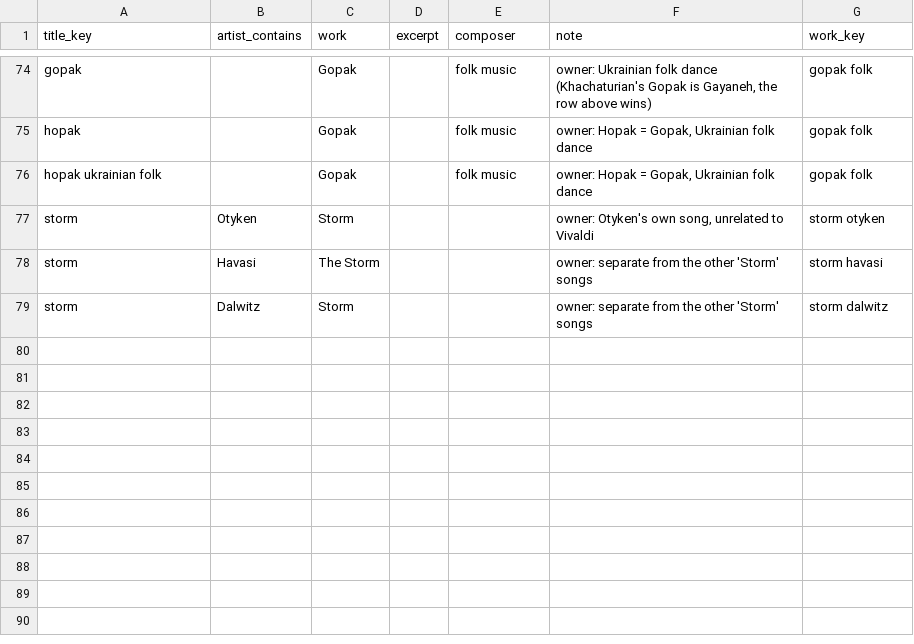
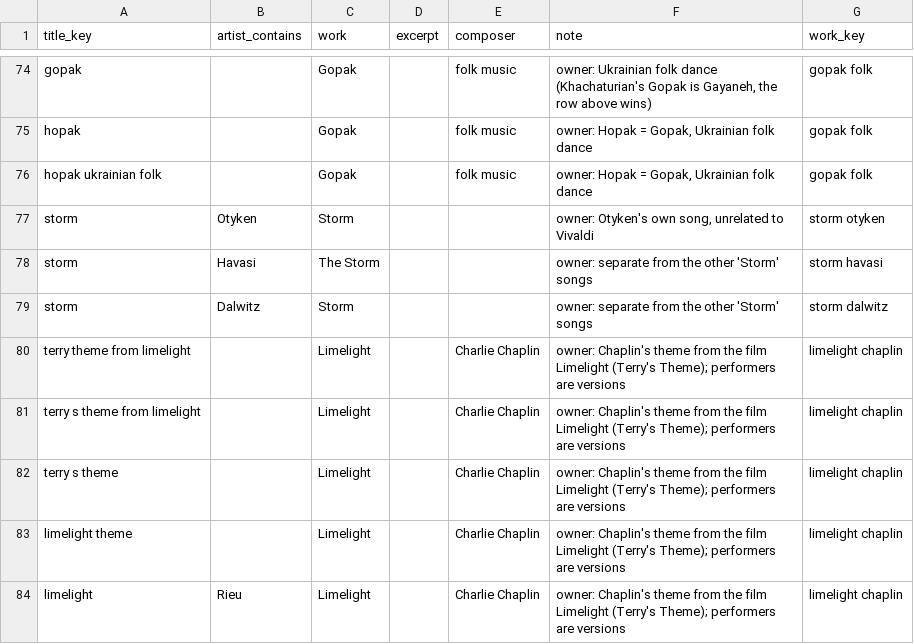
Before and after one commit to BorisenkoAnna1193/rg-music-catalog, a CSV file: data/manual/work_aliases.csv, drawn as a sheet; only a part is shown, gaps mark what is left out; the diff names each change by its address in the sheet, - before the commit and + after, or states it on an @@ line.

```diff
--- a/data/manual/work_aliases.csv
+++ b/data/manual/work_aliases.csv
+row 80: terry theme from limelight |  | Limelight |  | Charlie Chaplin | owner: Chaplin's theme from the film Limelight (Terry's Theme); performers are versions | limelight chaplin
+row 81: terry s theme from limelight |  | Limelight |  | Charlie Chaplin | owner: Chaplin's theme from the film Limelight (Terry's Theme); performers are versions | limelight chaplin
+row 82: terry s theme |  | Limelight |  | Charlie Chaplin | owner: Chaplin's theme from the film Limelight (Terry's Theme); performers are versions | limelight chaplin
+row 83: limelight theme |  | Limelight |  | Charlie Chaplin | owner: Chaplin's theme from the film Limelight (Terry's Theme); performers are versions | limelight chaplin
+row 84: limelight | Rieu | Limelight |  | Charlie Chaplin | owner: Chaplin's theme from the film Limelight (Terry's Theme); performers are versions | limelight chaplin
```
Also changed, not shown: data/interim/track_works.csv, data/interim/work_merge_review.csv, 2 other files.
